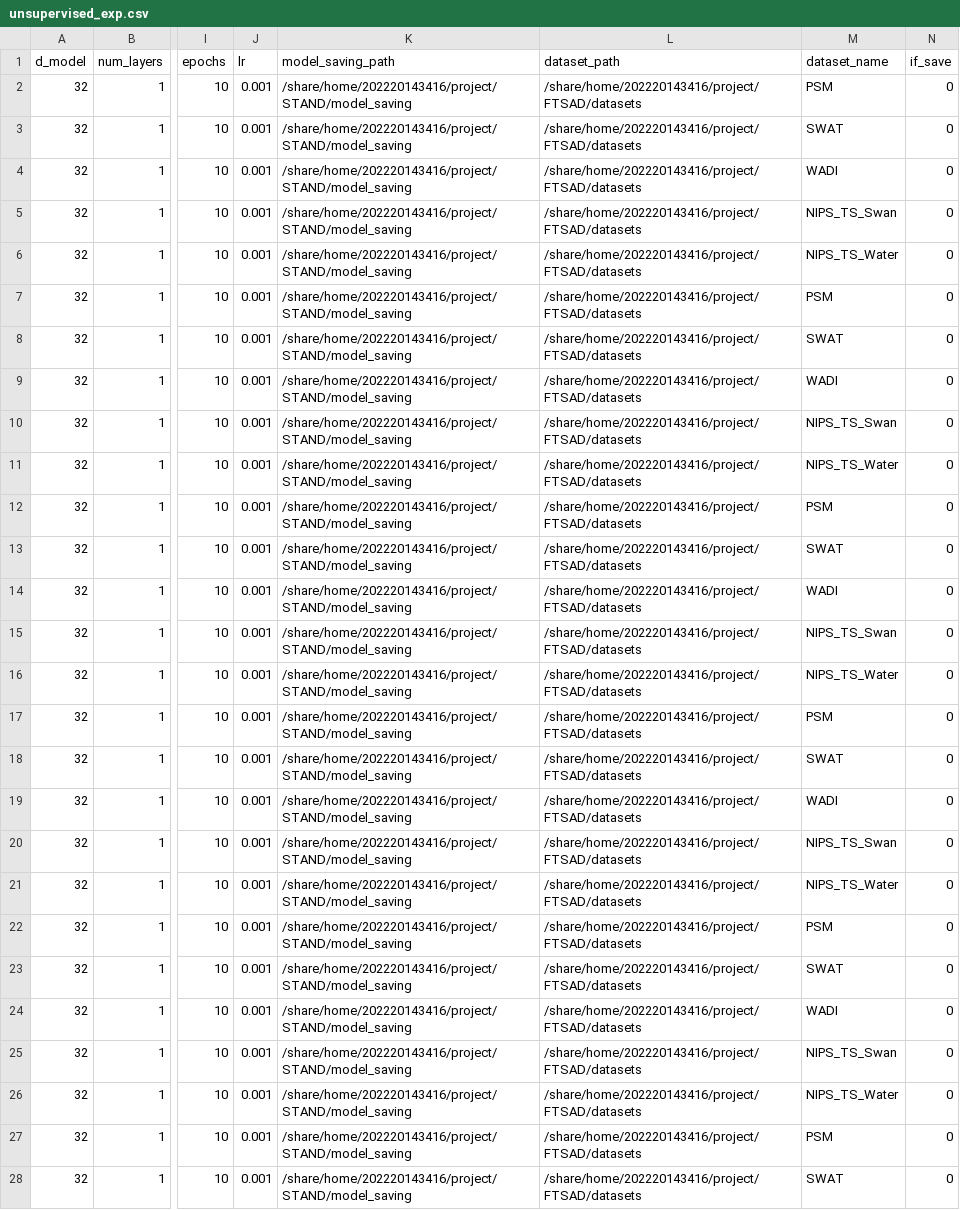
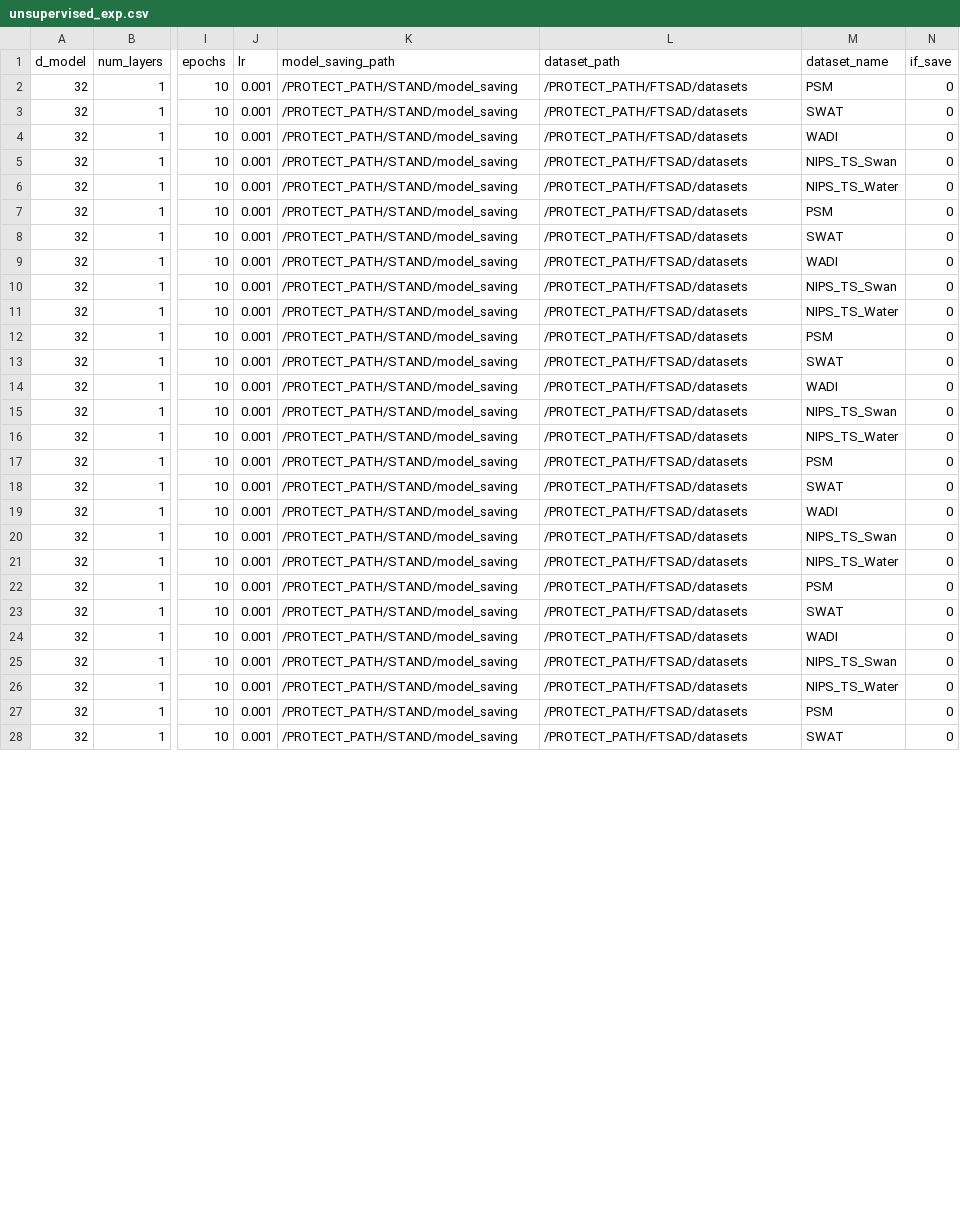
Before and after one commit to EmorZz1G/STAND, a CSV file: logs/unsupervised_exp.csv, drawn as a sheet; only a part is shown, gaps mark what is left out; the diff covers the shown part only; the diff names each change by its address in the sheet, - before the commit and + after, or states it on an @@ line.

Commit message:
protect

```diff
--- a/logs/unsupervised_exp.csv
+++ b/logs/unsupervised_exp.csv
-K2:K28 (model_saving_path): /share/home/202220143416/project/STAND/model_saving
+K2:K28 (model_saving_path): /PROTECT_PATH/STAND/model_saving
-L2:L28 (dataset_path): /share/home/202220143416/project/FTSAD/datasets
+L2:L28 (dataset_path): /PROTECT_PATH/FTSAD/datasets
```
Also changed, not shown: 16 edited cells elsewhere in this file, logs/semisupervised_exp.csv, logs/semisupervised_exp_left_test.csv, 6 other files.
